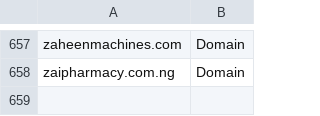
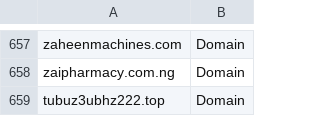
Before and after one commit to SunnyHazuki/iocs, a CSV file: 20250109_vidar.csv, drawn as a sheet; only a part is shown, gaps mark what is left out; the diff names each change by its address in the sheet, - before the commit and + after, or states it on an @@ line.

Commit message:
Update 20250109_vidar.csv

```diff
--- a/20250109_vidar.csv
+++ b/20250109_vidar.csv
+row 659: tubuz3ubhz222.top | Domain
```
